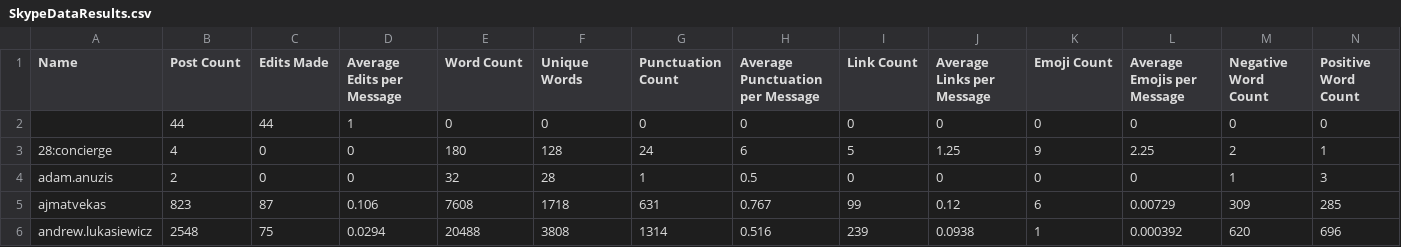
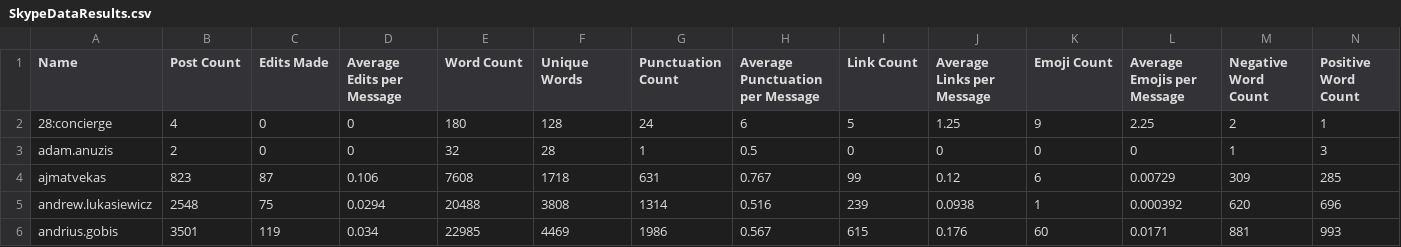
Before and after one commit to gobisa/SkypeData, a CSV file: SkypeDataResults.csv, drawn as a sheet; only a part is shown; the shorter side is filled out with more unchanged rows; rows hold the shown columns only; the diff names each change by its address in the sheet, - before the commit and + after, or states it on an @@ line.

Commit message:
results from provided 'main.csv'

```diff
--- a/SkypeDataResults.csv
+++ b/SkypeDataResults.csv
-row 2:  | 44 | 44 | 1 | 0 | 0 | 0 | 0 | 0 | 0 | 0 | 0 | 0 | 0
```
